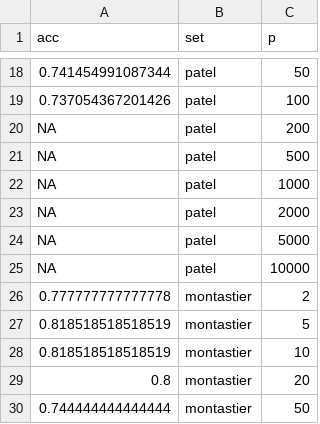
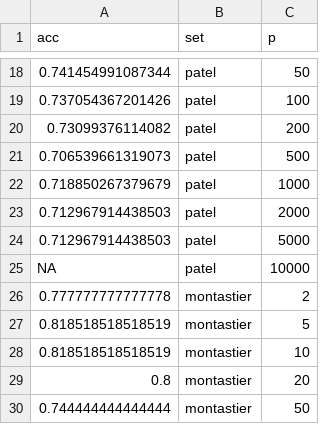
Before and after one commit to denniscwylie/maclearn, a TSV file: LogisticRealAccuracyByNFeat_R.tsv, drawn as a sheet; only a part is shown, gaps mark what is left out; the diff covers the shown part only; the diff names each change by its address in the sheet, - before the commit and + after, or states it on an @@ line.

```diff
--- a/LogisticRealAccuracyByNFeat_R.tsv
+++ b/LogisticRealAccuracyByNFeat_R.tsv
-A20 (acc): NA
+A20 (acc): 0.73099376114082
-A21 (acc): NA
+A21 (acc): 0.706539661319073
-A22 (acc): NA
+A22 (acc): 0.718850267379679
-A23:A24 (acc): NA
+A23:A24 (acc): 0.712967914438503
```
Also changed, not shown: 9 added rows, 9 removed rows and 10 edited cells elsewhere in this file, KnnRealAccuracyByNFeat_R.tsv, KnnRealAccuracyByNPcs_R.tsv, 46 other files.
